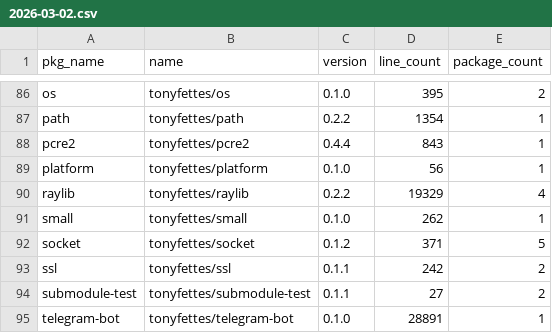
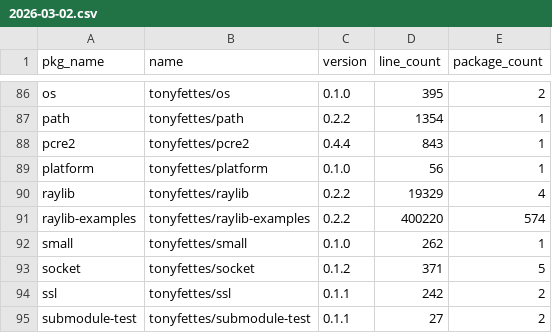
Before and after one commit to Pmemmm/MooncakesDailyData, a CSV file: data/2026-03-02.csv, drawn as a sheet; only a part is shown, gaps mark what is left out; the shorter side is filled out with more unchanged rows; the diff names each change by its address in the sheet, - before the commit and + after, or states it on an @@ line.

```diff
--- a/data/2026-03-02.csv
+++ b/data/2026-03-02.csv
+row 91: raylib-examples | tonyfettes/raylib-examples | 0.2.2 | 400220 | 574
```
Also changed, not shown: diff/2026-03-02.diff.csv.
